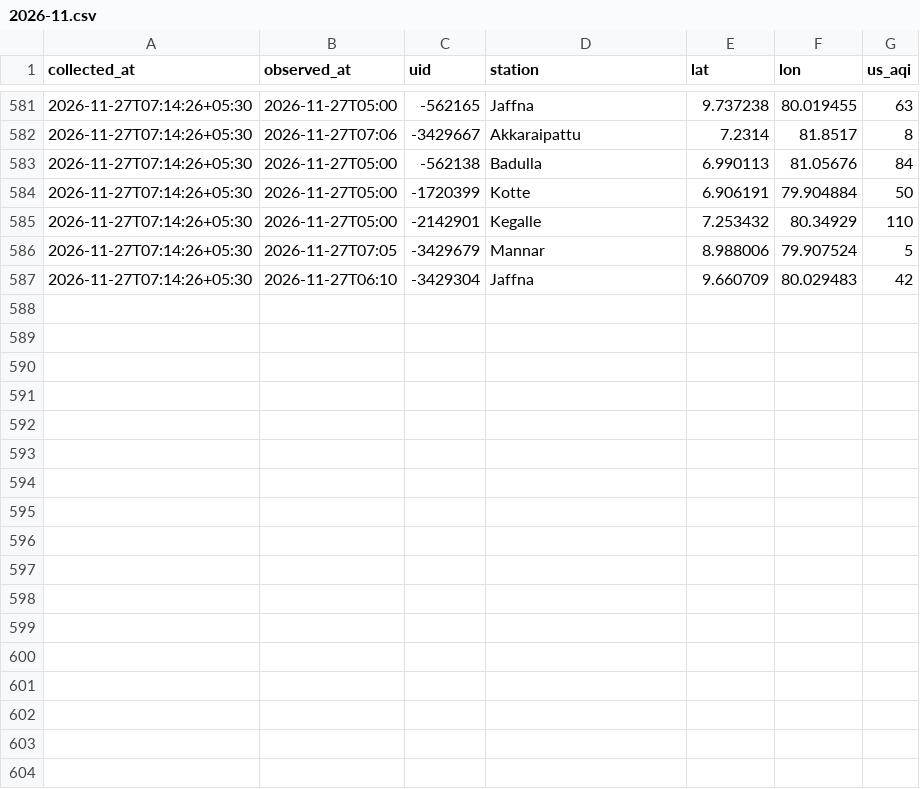
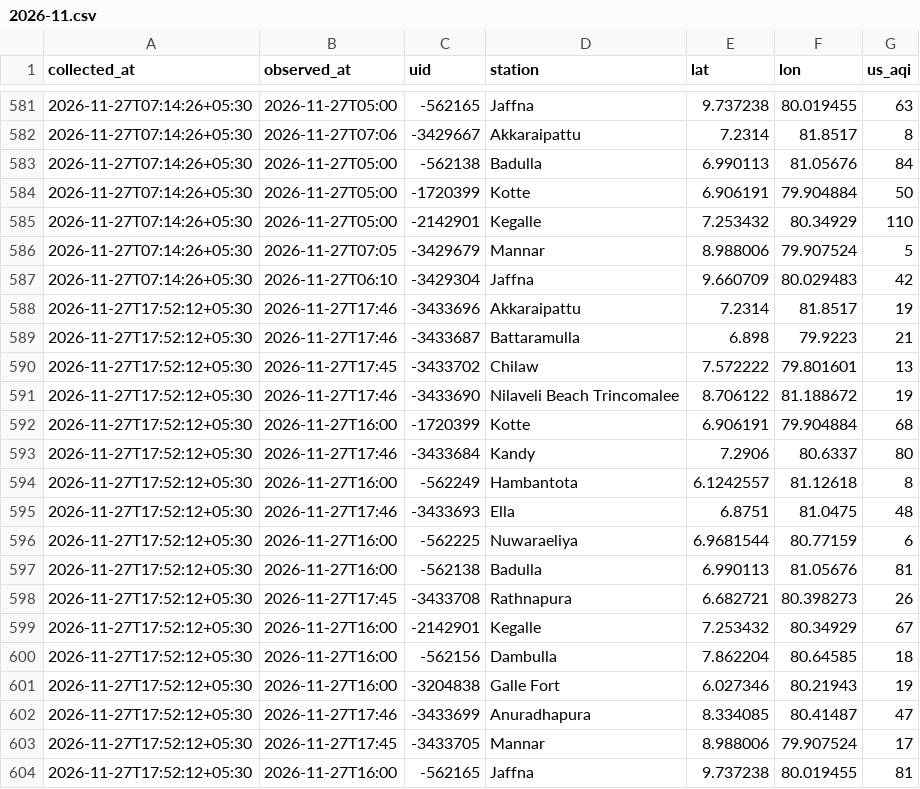
Before and after one commit to fectlk/aq-data-collector, a CSV file: data/waqi/2026-11.csv, drawn as a sheet; only a part is shown, gaps mark what is left out; the diff names each change by its address in the sheet, - before the commit and + after, or states it on an @@ line.

Commit message:
data: AQI update 2026-11-27 17:58 SLST

```diff
--- a/data/waqi/2026-11.csv
+++ b/data/waqi/2026-11.csv
+row 588: 2026-11-27T17:52:12+05:30 | 2026-11-27T17:46 | -3433696 | Akkaraipattu | 7.2314 | 81.8517 | 19
+row 589: 2026-11-27T17:52:12+05:30 | 2026-11-27T17:46 | -3433687 | Battaramulla | 6.898 | 79.9223 | 21
+row 590: 2026-11-27T17:52:12+05:30 | 2026-11-27T17:45 | -3433702 | Chilaw | 7.572222 | 79.801601 | 13
+row 591: 2026-11-27T17:52:12+05:30 | 2026-11-27T17:46 | -3433690 | Nilaveli Beach Trincomalee | 8.706122 | 81.188672 | 19
+row 592: 2026-11-27T17:52:12+05:30 | 2026-11-27T16:00 | -1720399 | Kotte | 6.906191 | 79.904884 | 68
+row 593: 2026-11-27T17:52:12+05:30 | 2026-11-27T17:46 | -3433684 | Kandy | 7.2906 | 80.6337 | 80
+row 594: 2026-11-27T17:52:12+05:30 | 2026-11-27T16:00 | -562249 | Hambantota | 6.1242557 | 81.12618 | 8
+row 595: 2026-11-27T17:52:12+05:30 | 2026-11-27T17:46 | -3433693 | Ella | 6.8751 | 81.0475 | 48
+row 596: 2026-11-27T17:52:12+05:30 | 2026-11-27T16:00 | -562225 | Nuwaraeliya | 6.9681544 | 80.77159 | 6
+row 597: 2026-11-27T17:52:12+05:30 | 2026-11-27T16:00 | -562138 | Badulla | 6.990113 | 81.05676 | 81
+row 598: 2026-11-27T17:52:12+05:30 | 2026-11-27T17:45 | -3433708 | Rathnapura | 6.682721 | 80.398273 | 26
+row 599: 2026-11-27T17:52:12+05:30 | 2026-11-27T16:00 | -2142901 | Kegalle | 7.253432 | 80.34929 | 67
+row 600: 2026-11-27T17:52:12+05:30 | 2026-11-27T16:00 | -562156 | Dambulla | 7.862204 | 80.64585 | 18
+row 601: 2026-11-27T17:52:12+05:30 | 2026-11-27T16:00 | -3204838 | Galle Fort | 6.027346 | 80.21943 | 19
+row 602: 2026-11-27T17:52:12+05:30 | 2026-11-27T17:46 | -3433699 | Anuradhapura | 8.334085 | 80.41487 | 47
+row 603: 2026-11-27T17:52:12+05:30 | 2026-11-27T17:45 | -3433705 | Mannar | 8.988006 | 79.907524 | 17
+row 604: 2026-11-27T17:52:12+05:30 | 2026-11-27T16:00 | -562165 | Jaffna | 9.737238 | 80.019455 | 81
```
Also changed, not shown: data/2026-11.csv, data/iqair/2026-11.csv, 2 other files.
